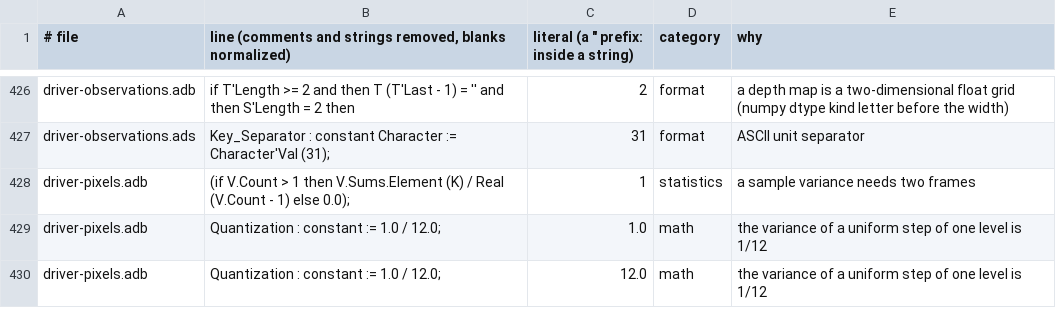
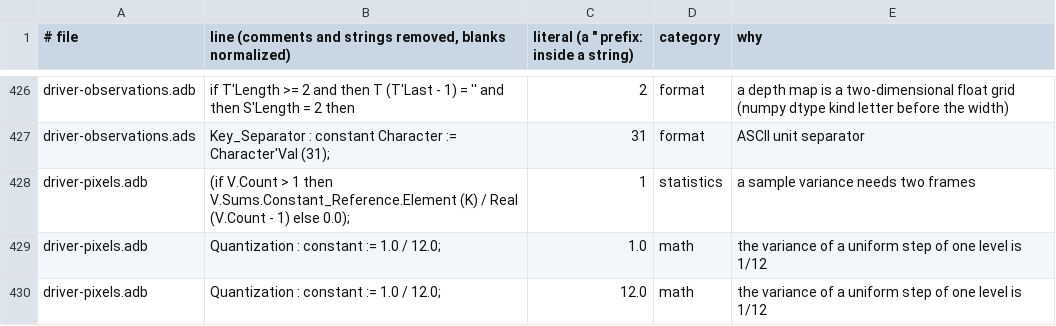
Before and after one commit to phi-monster/body-driver, a TSV file: driver/numbers.tsv, drawn as a sheet; only a part is shown, gaps mark what is left out.

```diff
--- a/driver/numbers.tsv
+++ b/driver/numbers.tsv
@@ -427,3 +427,3 @@ driver-observations.adb	if T'Length >= 2 and then T (T'Last - 1) = '' and then S
 driver-observations.ads	Key_Separator : constant Character := Character'Val (31);	31	format	ASCII unit separator
-driver-pixels.adb	(if V.Count > 1 then V.Sums.Element (K) / Real (V.Count - 1) else 0.0);	1	statistics	a sample variance needs two frames
+driver-pixels.adb	(if V.Count > 1 then V.Sums.Constant_Reference.Element (K) / Real (V.Count - 1) else 0.0);	1	statistics	a sample variance needs two frames
 driver-pixels.adb	Quantization : constant := 1.0 / 12.0;	1.0	math	the variance of a uniform step of one level is 1/12
```
Also changed, not shown: 1 other file.
